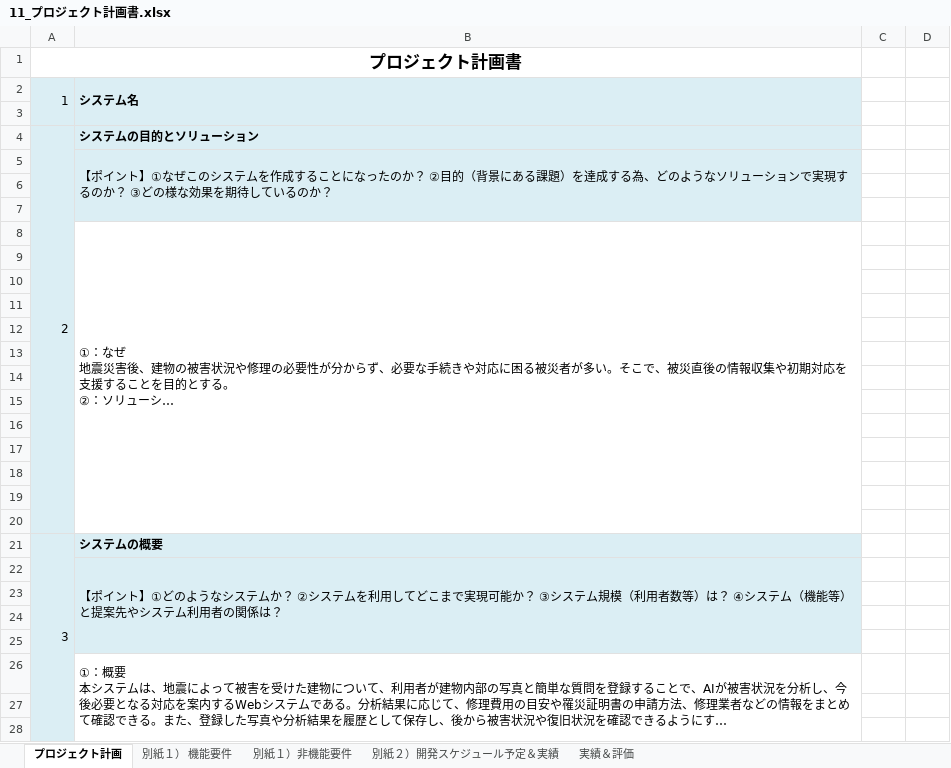
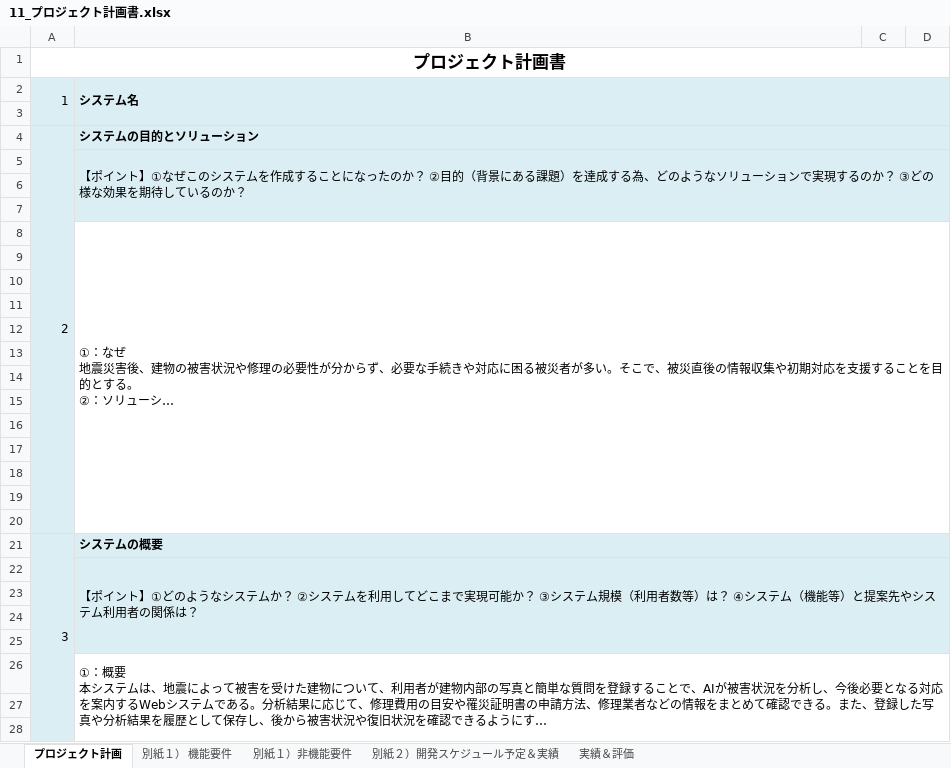
Before and after one commit to Kotarou-Tanoue/tanouesoftware, an Excel workbook: 11_プロジェクト計画書.xlsx, sheet プロジェクト計画, drawn as a sheet; only a part is shown; long unchanged cells end in …; values as stored, in another font and other column widths than the file's, no borders; the diff covers the shown part only; the diff names each change by its address in the sheet, - before the commit and + after, or states it on an @@ line.

Commit message:
Update 11_プロジェクト計画書.xlsx

```diff
--- a/11_プロジェクト計画書.xlsx (sheet プロジェクト計画)
+++ b/11_プロジェクト計画書.xlsx (sheet プロジェクト計画)
-A1:B1 merged
+A1:D1 merged
-B2:B3 merged
+B2:D3 merged
-C2:D7 fill: none
+C2:D7 fill: #DBEEF4
+B4:D4 merged
-B5:B7 merged
+B5:D7 merged
-B8:B20 merged
+B8:D20 merged
+B21:D21 merged
-C21:D25 fill: none
+C21:D25 fill: #DBEEF4
-B22:B25 merged
+B22:D25 merged
-B26:B62 merged
+B26:D62 merged
```
Also changed, not shown: 4 edited cells, cell formats and merged cells elsewhere in this sheet.
